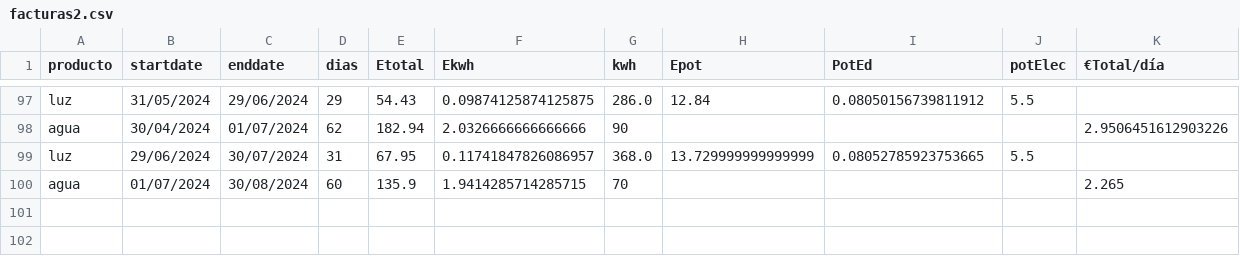
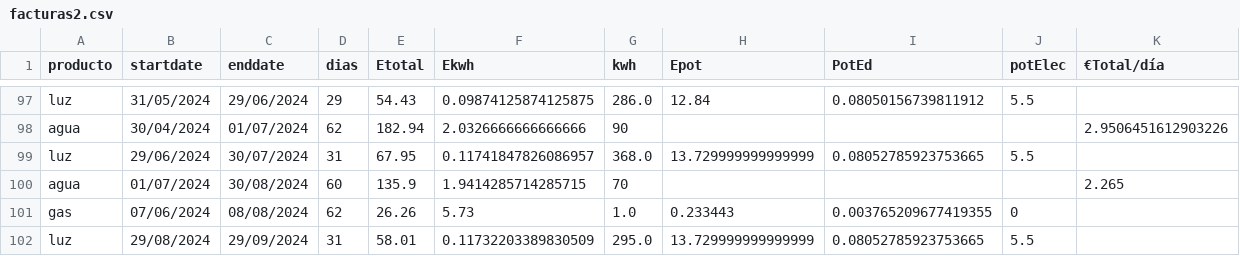
Before and after one commit to aiken88/CSV, a CSV file: facturas2.csv, drawn as a sheet; only a part is shown, gaps mark what is left out; the diff names each change by its address in the sheet, - before the commit and + after, or states it on an @@ line.

Commit message:
Update facturas2.csv

```diff
--- a/facturas2.csv
+++ b/facturas2.csv
+row 101: gas | 07/06/2024 | 08/08/2024 | 62 | 26.26 | 5.73 | 1.0 | 0.233443 | 0.003765209677419355 | 0
+row 102: luz | 29/08/2024 | 29/09/2024 | 31 | 58.01 | 0.11732203389830509 | 295.0 | 13.729999999999999 | 0.08052785923753665 | 5.5
```
